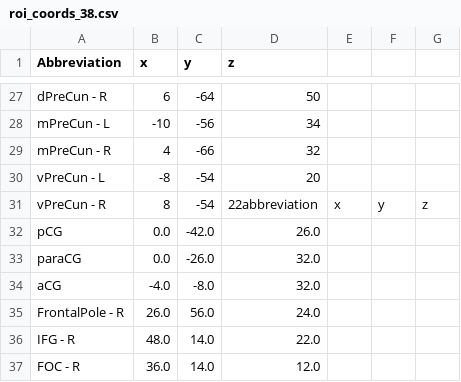
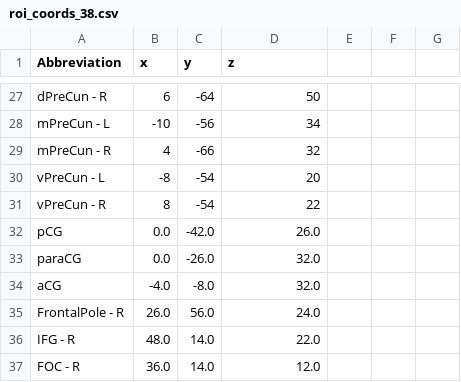
Before and after one commit to oliver-contier/famface-temporal-dynamics, a CSV file: notebooks/roi_coords_38.csv, drawn as a sheet; only a part is shown, gaps mark what is left out.

```diff
--- a/notebooks/roi_coords_38.csv
+++ b/notebooks/roi_coords_38.csv
@@ -30,3 +30,3 @@ mPreCun - R,4,-66,32
 vPreCun - L,-8,-54,20
-vPreCun - R,8,-54,22abbreviation,x,y,z
+vPreCun - R,8,-54,22
 pCG,0.0,-42.0,26.0
```
Also changed, not shown: 1 other file.
